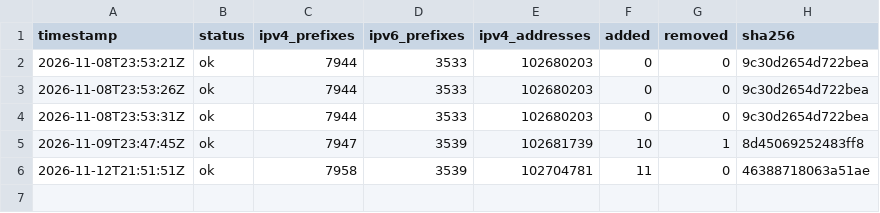
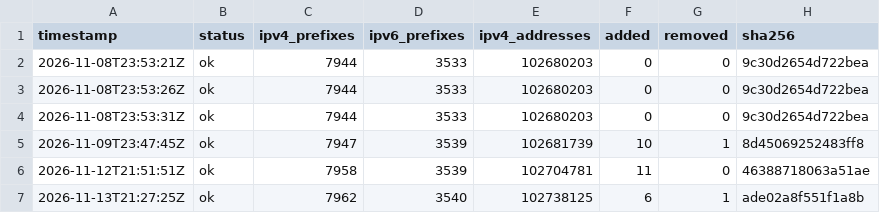
Before and after one commit to lucorellana1337/cloud-ip-ranges-infra, a CSV file: data/aws/history.csv, drawn as a sheet.

Commit message:
data(aws): snapshot 2026-11-13

```diff
--- a/data/aws/history.csv
+++ b/data/aws/history.csv
@@ -6 +6,2 @@ timestamp,status,ipv4_prefixes,ipv6_prefixes,ipv4_addresses,added,removed,sha256
 2026-11-12T21:51:51Z,ok,7958,3539,102704781,11,0,46388718063a51ae
+2026-11-13T21:27:25Z,ok,7962,3540,102738125,6,1,ade02a8f551f1a8b
```
Also changed, not shown: 2 other files.
